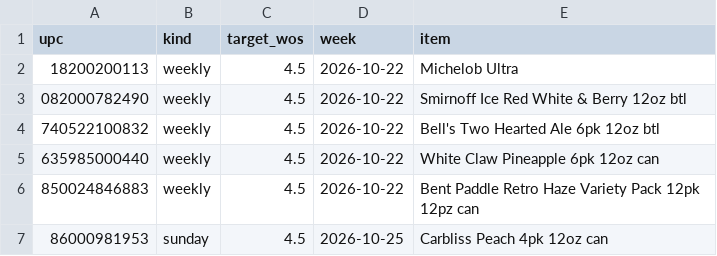
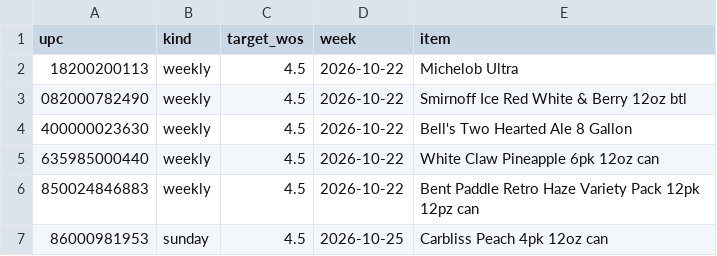
Before and after one commit to Akuklok/thc-dashboard, a CSV file: data/Beer Ad Products.csv, drawn as a sheet.

Commit message:
auto-update Beer Ad Products.csv

```diff
--- a/data/Beer Ad Products.csv
+++ b/data/Beer Ad Products.csv
@@ -3,3 +3,3 @@ upc,kind,target_wos,week,item
 082000782490,weekly,4.5,2026-10-22,Smirnoff Ice Red White & Berry 12oz btl
-740522100832,weekly,4.5,2026-10-22,Bell's Two Hearted Ale 6pk 12oz btl
+400000023630,weekly,4.5,2026-10-22,Bell's Two Hearted Ale 8 Gallon
 635985000440,weekly,4.5,2026-10-22,White Claw Pineapple 6pk 12oz can
```
